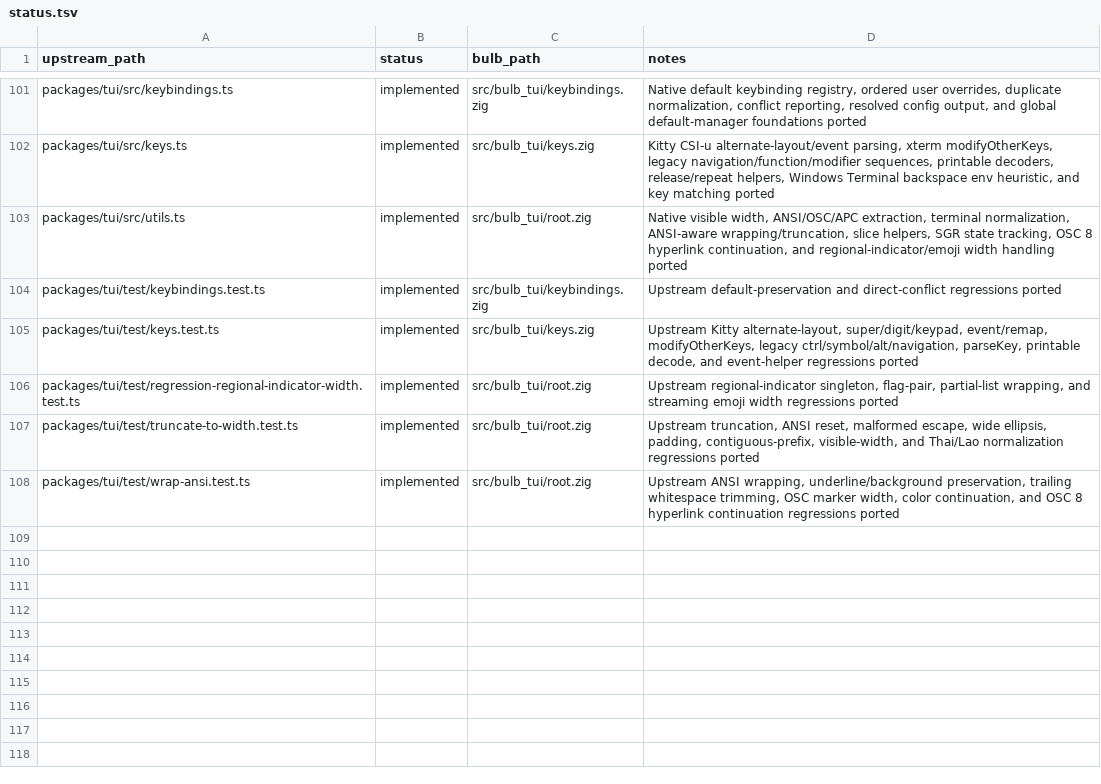
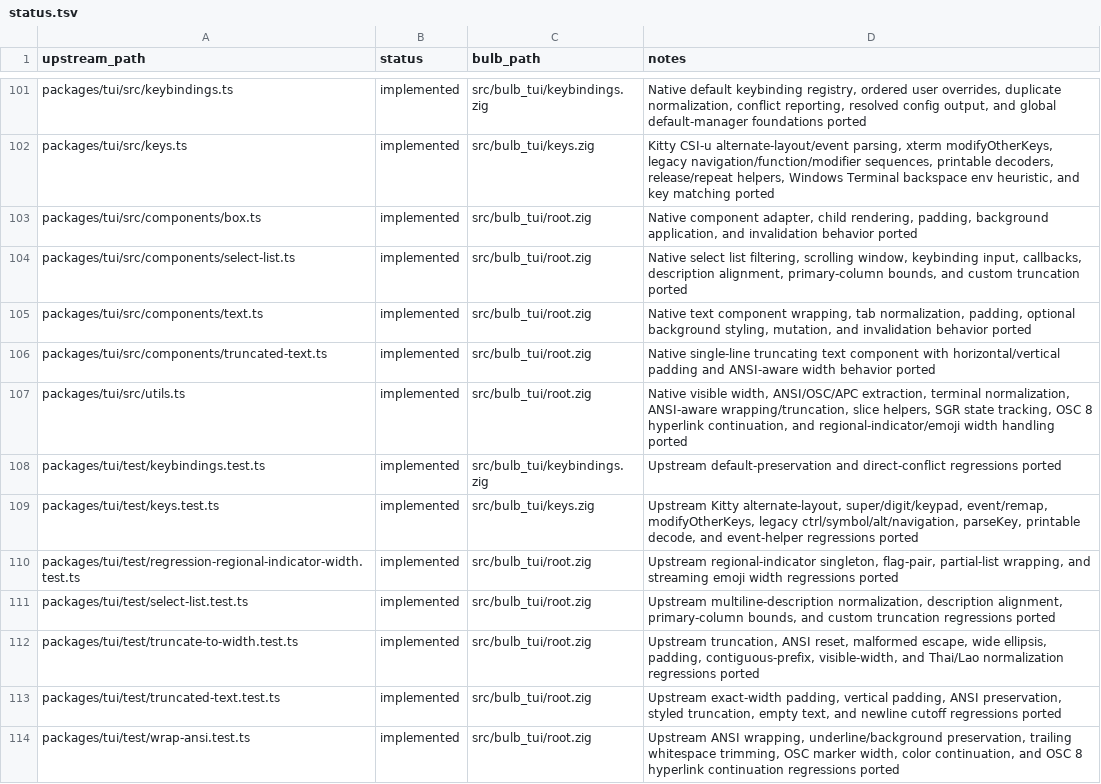
Before and after one commit to anggakhrsma/bulb, a TSV file: parity/status.tsv, drawn as a sheet; only a part is shown, gaps mark what is left out; the diff names each change by its address in the sheet, - before the commit and + after, or states it on an @@ line.

```diff
--- a/parity/status.tsv
+++ b/parity/status.tsv
+row 103: packages/tui/src/components/box.ts | implemented | src/bulb_tui/root.zig | Native component adapter, child rendering, padding, background application, and invalidation behavior ported
+row 104: packages/tui/src/components/select-list.ts | implemented | src/bulb_tui/root.zig | Native select list filtering, scrolling window, keybinding input, callbacks, description alignment, primary-column bounds, and custom truncation ported
+row 105: packages/tui/src/components/text.ts | implemented | src/bulb_tui/root.zig | Native text component wrapping, tab normalization, padding, optional background styling, mutation, and invalidation behavior ported
+row 106: packages/tui/src/components/truncated-text.ts | implemented | src/bulb_tui/root.zig | Native single-line truncating text component with horizontal/vertical padding and ANSI-aware width behavior ported
+row 111: packages/tui/test/select-list.test.ts | implemented | src/bulb_tui/root.zig | Upstream multiline-description normalization, description alignment, primary-column bounds, and custom truncation regressions ported
+row 113: packages/tui/test/truncated-text.test.ts | implemented | src/bulb_tui/root.zig | Upstream exact-width padding, vertical padding, ANSI preservation, styled truncation, empty text, and newline cutoff regressions ported
```
Also changed, not shown: parity/ledger.tsv, 1 other file.
